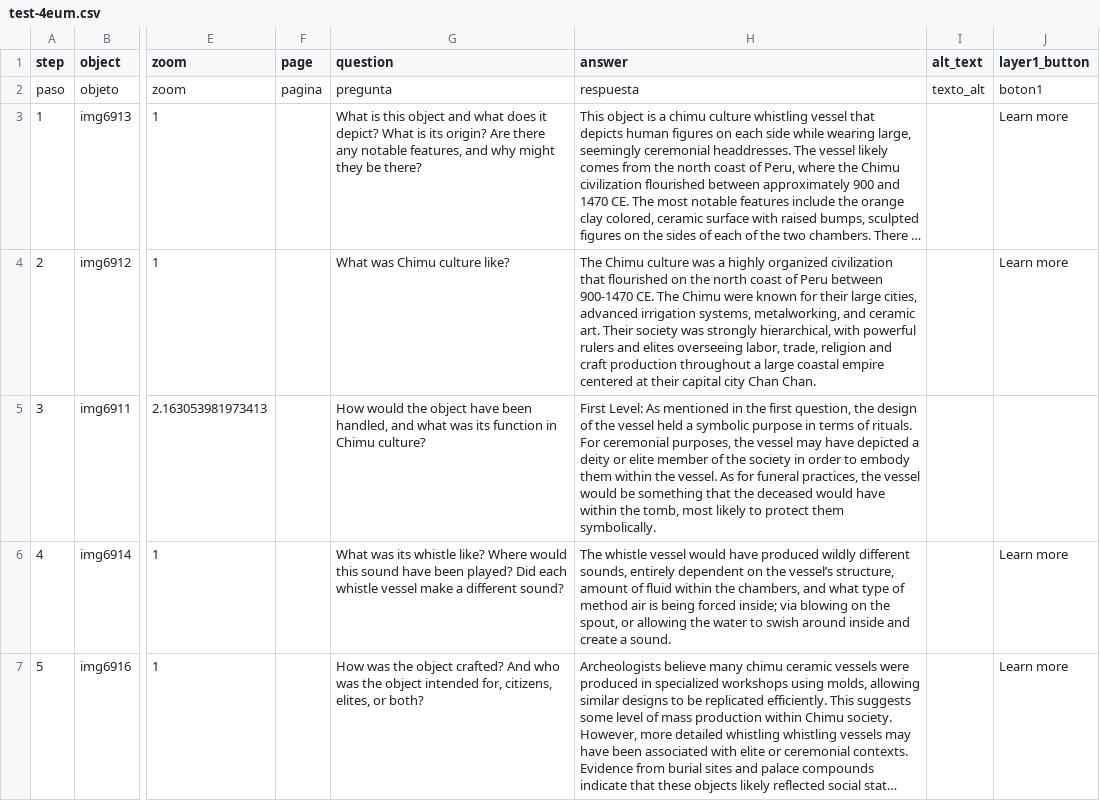
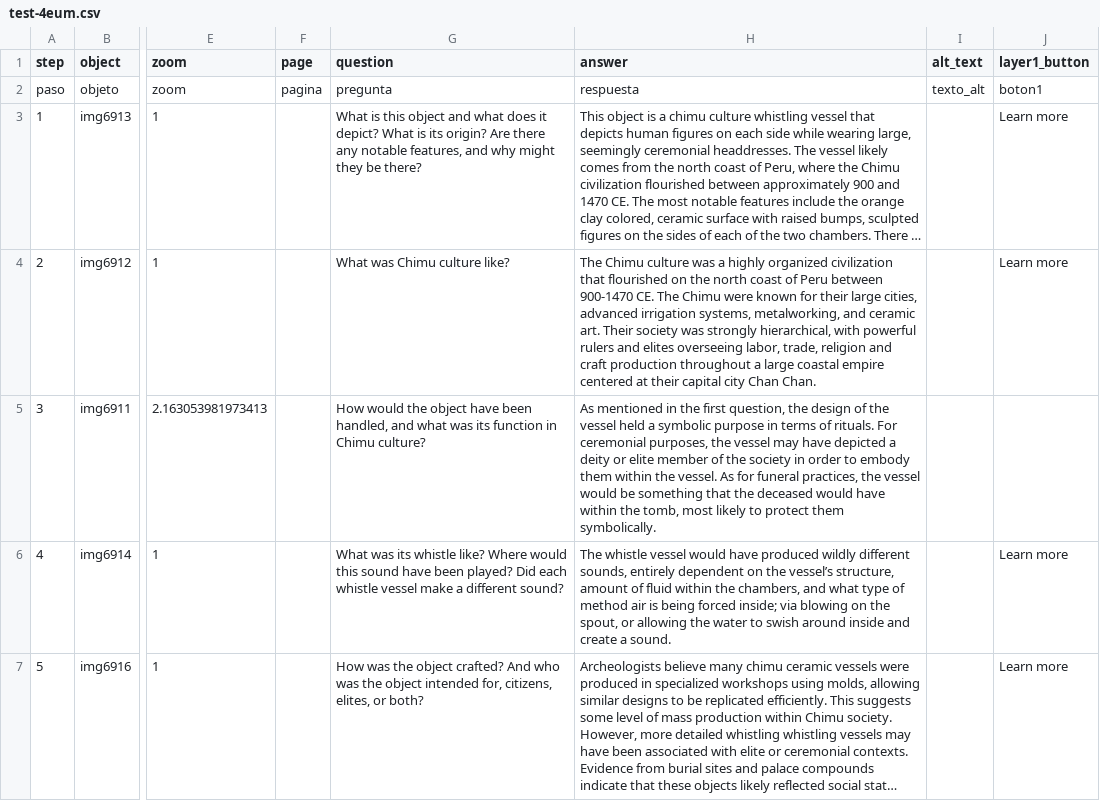
Before and after one commit to hafw1t/chimu_double_ch_wh_vessel, a CSV file: telar-content/spreadsheets/test-4eum.csv, drawn as a sheet; only a part is shown, gaps mark what is left out; long unchanged cells end in …; the diff names each change by its address in the sheet, - before the commit and + after, or states it on an @@ line.

Commit message:
Modify 1 story
Changed:
  Story: Chimu Double Chamber Whistle Vessel

Published via Telar Compositor

```diff
--- a/telar-content/spreadsheets/test-4eum.csv
+++ b/telar-content/spreadsheets/test-4eum.csv
-H5 (answer): First Level: As mentioned…
+H5 (answer): As mentioned…
```
